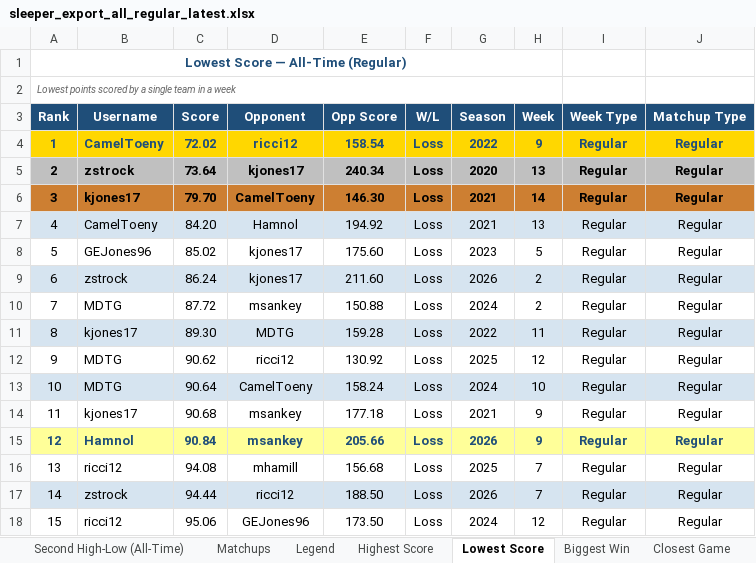
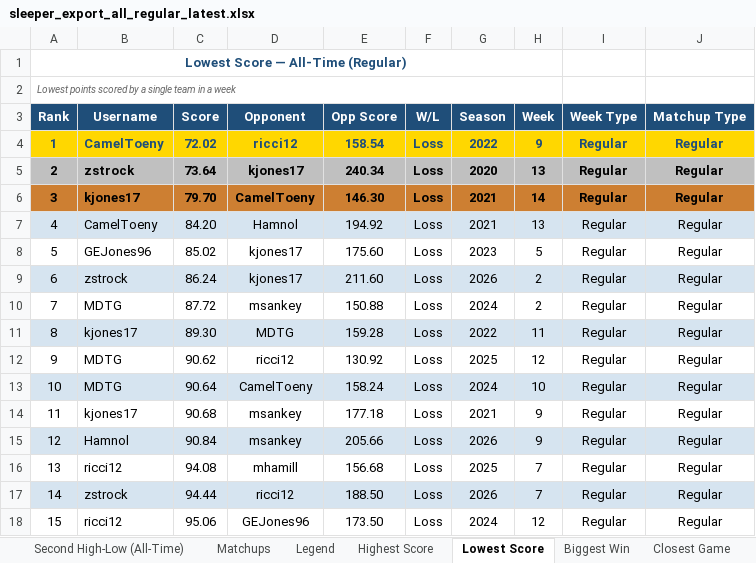
Before and after one commit to Jonesing17/SleeperLeagueData, an Excel workbook: docs/sleeper_export_all_regular_latest.xlsx, sheet Lowest Score, drawn as a sheet; values as stored, in another font and other column widths than the file's, no borders; the diff names each change by its address in the sheet, - before the commit and + after, or states it on an @@ line.

```diff
--- a/docs/sleeper_export_all_regular_latest.xlsx (sheet Lowest Score)
+++ b/docs/sleeper_export_all_regular_latest.xlsx (sheet Lowest Score)
@@ A15:J15 fill: #FFFF99 → #D6E4F0, bold: on → off, text colour: #1F4E79 → black @@
```
Also changed, not shown: sheet Week 11 Preview, sheet Standings (All-Time, Regular), sheet Matchups, sheet Highest Score, sheet Biggest Win, sheet Closest Game, 2 more sheets, other sheet tabs, 12 other files.
